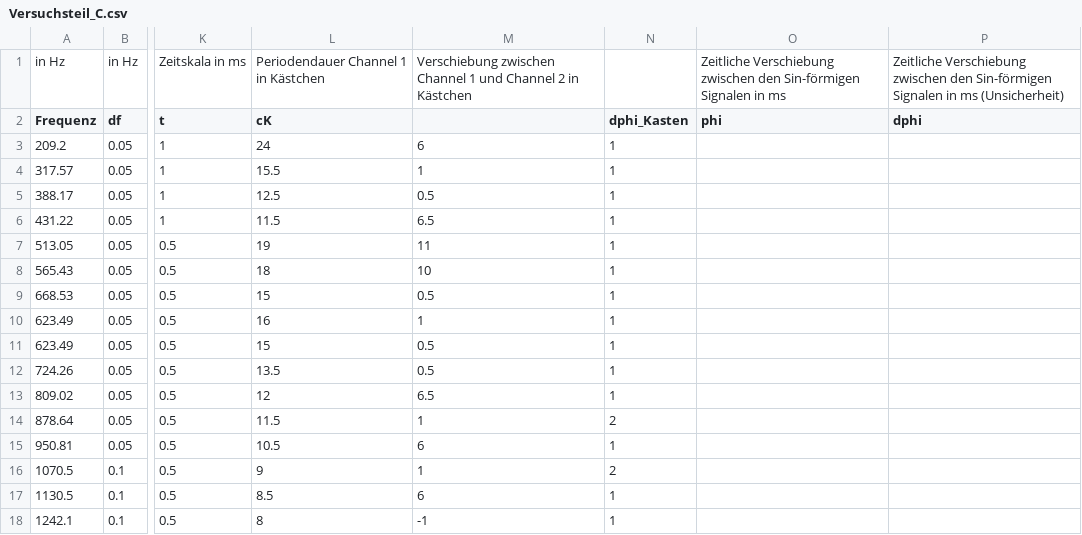
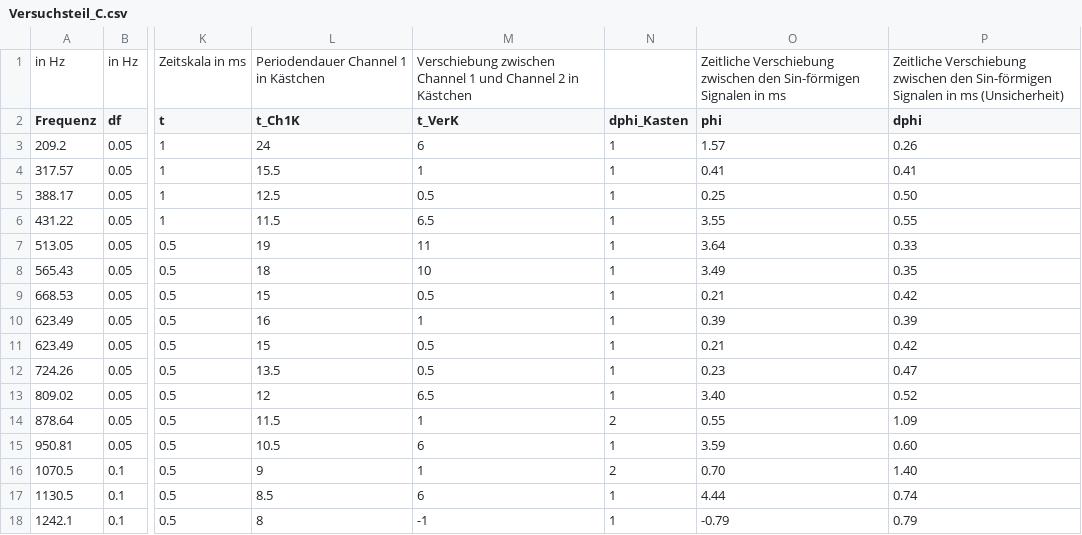
Before and after one commit to Felos259/Grundpraktikum, a CSV file: E4 Programmierung/Versuchsteil_C.csv, drawn as a sheet; only a part is shown, gaps mark what is left out; the diff covers the shown part only; the diff names each change by its address in the sheet, - before the commit and + after, or states it on an @@ line.

Commit message:
Berechnung von Phi

```diff
--- a/E4 Programmierung/Versuchsteil_C.csv
+++ b/E4 Programmierung/Versuchsteil_C.csv
-L2: cK
+L2: t_Ch1K
-M2: (empty)
+M2: t_VerK
-O3 (phi): (empty)
+O3 (phi): 1.57
-P3 (dphi): (empty)
+P3 (dphi): 0.26
-O4 (phi): (empty)
+O4 (phi): 0.41
-P4 (dphi): (empty)
+P4 (dphi): 0.41
-O5 (phi): (empty)
+O5 (phi): 0.25
-P5 (dphi): (empty)
+P5 (dphi): 0.50
-O6 (phi): (empty)
+O6 (phi): 3.55
-P6 (dphi): (empty)
+P6 (dphi): 0.55
-O7 (phi): (empty)
+O7 (phi): 3.64
-P7 (dphi): (empty)
+P7 (dphi): 0.33
-O8 (phi): (empty)
+O8 (phi): 3.49
-P8 (dphi): (empty)
+P8 (dphi): 0.35
-O9 (phi): (empty)
+O9 (phi): 0.21
-P9 (dphi): (empty)
+P9 (dphi): 0.42
-O10 (phi): (empty)
+O10 (phi): 0.39
-P10 (dphi): (empty)
+P10 (dphi): 0.39
-O11 (phi): (empty)
+O11 (phi): 0.21
-P11 (dphi): (empty)
+P11 (dphi): 0.42
-O12 (phi): (empty)
+O12 (phi): 0.23
-P12 (dphi): (empty)
+P12 (dphi): 0.47
-O13 (phi): (empty)
+O13 (phi): 3.40
-P13 (dphi): (empty)
+P13 (dphi): 0.52
-O14 (phi): (empty)
+O14 (phi): 0.55
-P14 (dphi): (empty)
+P14 (dphi): 1.09
-O15 (phi): (empty)
+O15 (phi): 3.59
-P15 (dphi): (empty)
+P15 (dphi): 0.60
-O16 (phi): (empty)
+O16 (phi): 0.70
-P16 (dphi): (empty)
+P16 (dphi): 1.40
-O17 (phi): (empty)
+O17 (phi): 4.44
-P17 (dphi): (empty)
+P17 (dphi): 0.74
-O18 (phi): (empty)
+O18 (phi): -0.79
-P18 (dphi): (empty)
+P18 (dphi): 0.79
```
Also changed, not shown: 18 edited cells elsewhere in this file.
